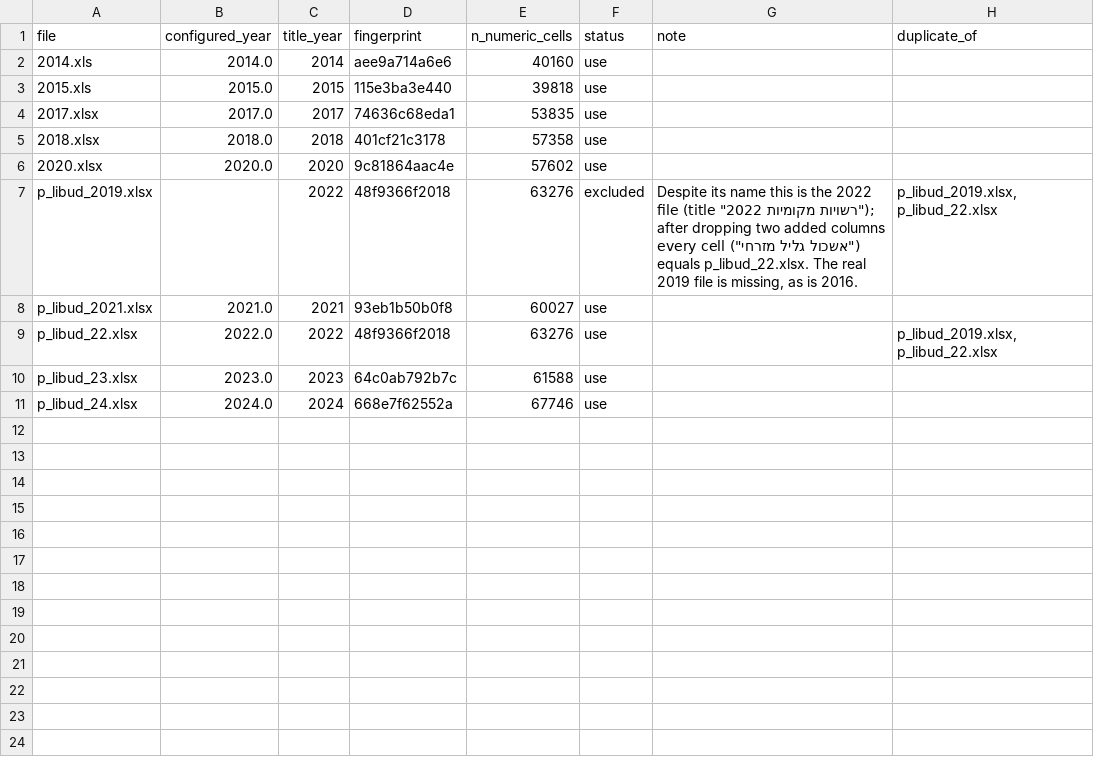
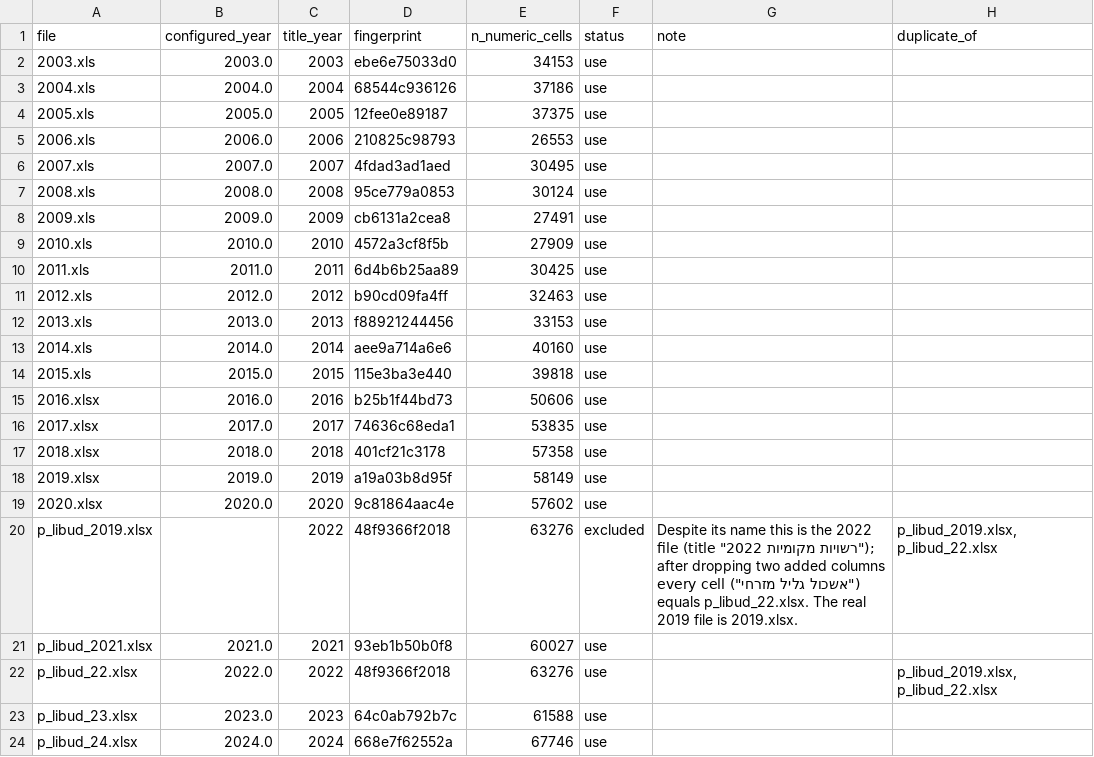
Before and after one commit to benjamendro/rashuiot, a CSV file: data/qa/file_validation.csv, drawn as a sheet.

```diff
--- a/data/qa/file_validation.csv
+++ b/data/qa/file_validation.csv
@@ -1,8 +1,21 @@
 file,configured_year,title_year,fingerprint,n_numeric_cells,status,note,duplicate_of
+2003.xls,2003.0,2003,ebe6e75033d0,34153,use,,
+2004.xls,2004.0,2004,68544c936126,37186,use,,
+2005.xls,2005.0,2005,12fee0e89187,37375,use,,
+2006.xls,2006.0,2006,210825c98793,26553,use,,
+2007.xls,2007.0,2007,4fdad3ad1aed,30495,use,,
+2008.xls,2008.0,2008,95ce779a0853,30124,use,,
+2009.xls,2009.0,2009,cb6131a2cea8,27491,use,,
+2010.xls,2010.0,2010,4572a3cf8f5b,27909,use,,
+2011.xls,2011.0,2011,6d4b6b25aa89,30425,use,,
+2012.xls,2012.0,2012,b90cd09fa4ff,32463,use,,
+2013.xls,2013.0,2013,f88921244456,33153,use,,
 2014.xls,2014.0,2014,aee9a714a6e6,40160,use,,
 2015.xls,2015.0,2015,115e3ba3e440,39818,use,,
+2016.xlsx,2016.0,2016,b25b1f44bd73,50606,use,,
 2017.xlsx,2017.0,2017,74636c68eda1,53835,use,,
 2018.xlsx,2018.0,2018,401cf21c3178,57358,use,,
+2019.xlsx,2019.0,2019,a19a03b8d95f,58149,use,,
 2020.xlsx,2020.0,2020,9c81864aac4e,57602,use,,
-p_libud_2019.xlsx,,2022,48f9366f2018,63276,excluded,"Despite its name this is the 2022 file (title ""רשויות מקומיות 2022""); after dropping two added columns (""אשכול גליל מזרחי"") every cell equals p_libud_22.xlsx. The real 2019 file is missing, as is 2016.","p_libud_2019.xlsx, p_libud_22.xlsx"
+p_libud_2019.xlsx,,2022,48f9366f2018,63276,excluded,"Despite its name this is the 2022 file (title ""רשויות מקומיות 2022""); after dropping two added columns (""אשכול גליל מזרחי"") every cell equals p_libud_22.xlsx. The real 2019 file is 2019.xlsx.","p_libud_2019.xlsx, p_libud_22.xlsx"
 p_libud_2021.xlsx,2021.0,2021,93eb1b50b0f8,60027,use,,
```
Also changed, not shown: 22 other files.
